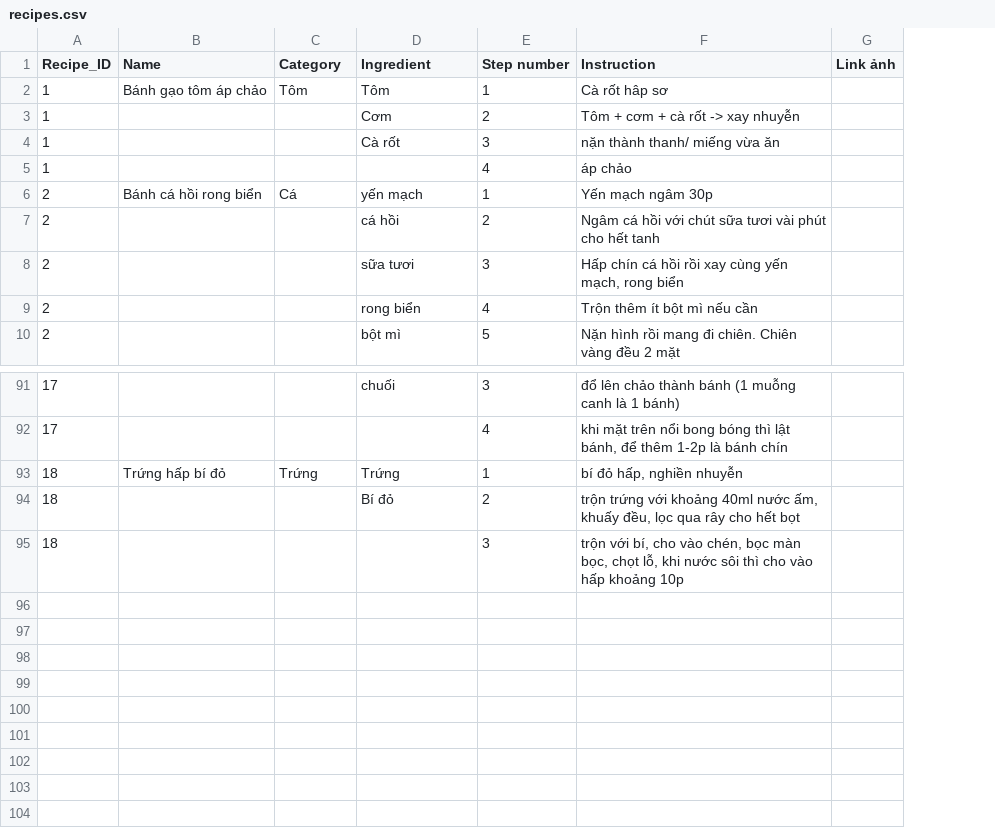
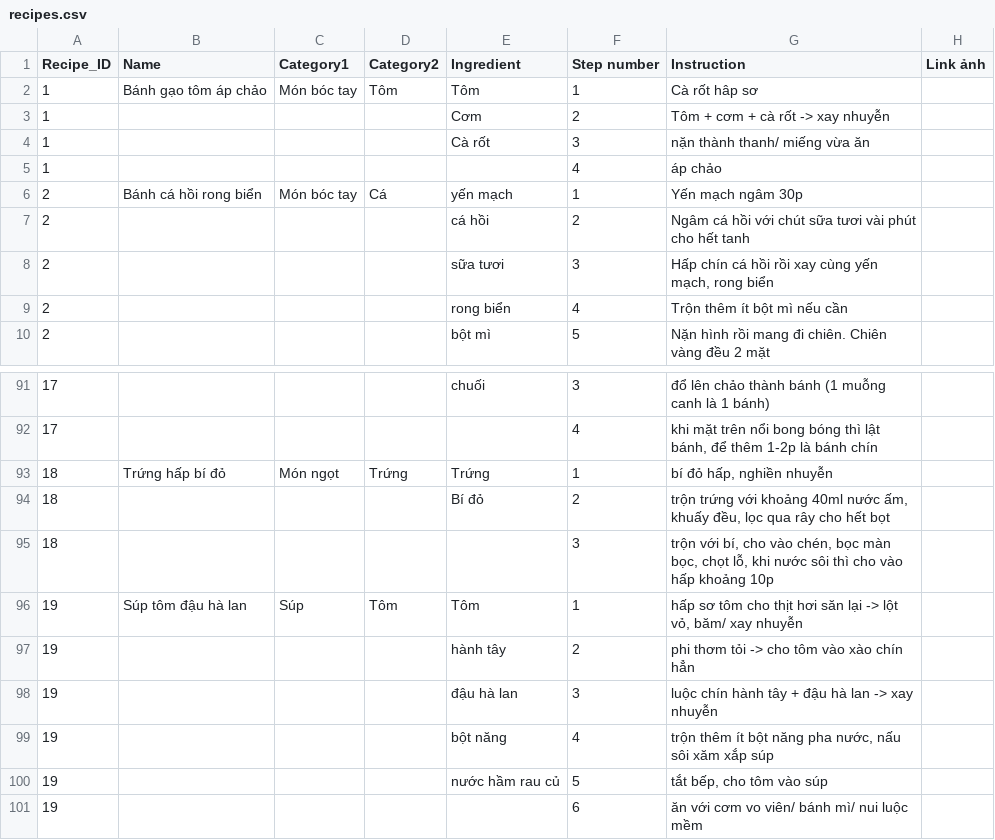
Before and after one commit to HaoMiaT/Bep-nha-Dau, a CSV file: recipes.csv, drawn as a sheet; only a part is shown, gaps mark what is left out; addresses are those after the commit; the diff names each change by its address in the sheet, - before the commit and + after, or states it on an @@ line.

Commit message:
Update recipes.csv

```diff
--- a/recipes.csv
+++ b/recipes.csv
+column C (Category1), rows 2-6: Món bóc tay |  |  |  | Món bóc tay; row 93: Món ngọt
-D1: Category
+D1: Category2
+row 96: 19 | Súp tôm đậu hà lan | Súp | Tôm | Tôm | 1 | hấp sơ tôm cho thịt hơi săn lại -> lột vỏ, băm/ xay nhuyễn
+row 97: 19 |  |  |  | hành tây | 2 | phi thơm tỏi -> cho tôm vào xào chín hẳn
+row 98: 19 |  |  |  | đậu hà lan | 3 | luộc chín hành tây + đậu hà lan -> xay nhuyễn
+row 99: 19 |  |  |  | bột năng | 4 | trộn thêm ít bột năng pha nước, nấu sôi xăm xắp súp
+row 100: 19 |  |  |  | nước hầm rau củ | 5 | tắt bếp, cho tôm vào súp
+row 101: 19 |  |  |  |  | 6 | ăn với cơm vo viên/ bánh mì/ nui luộc mềm
```
